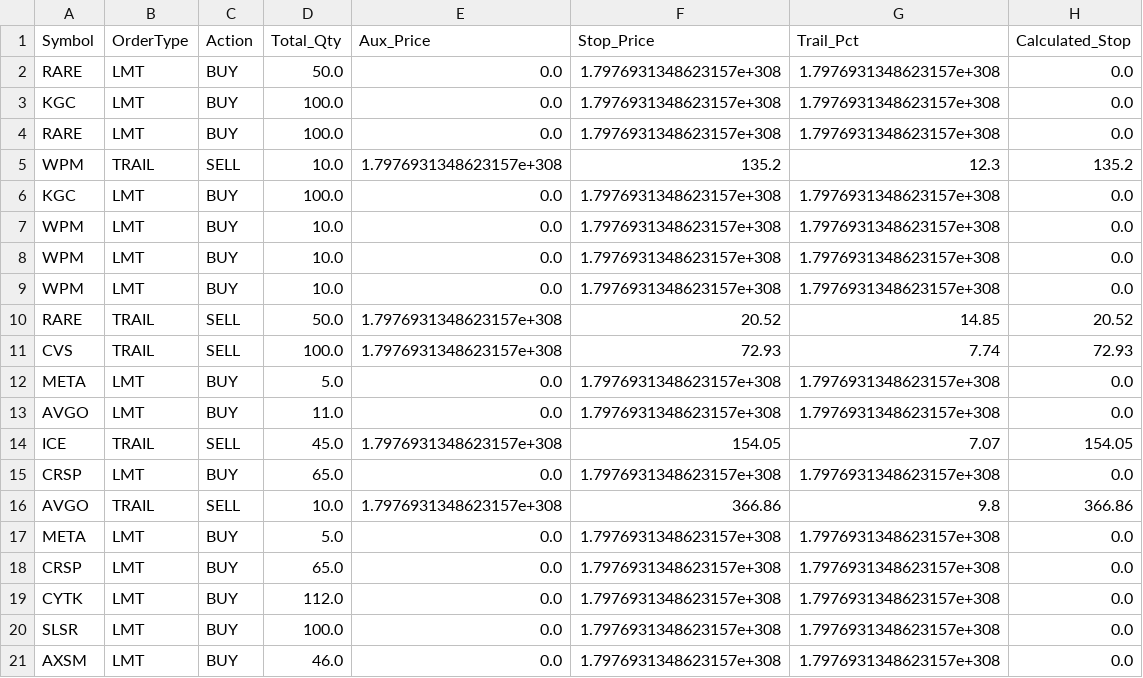
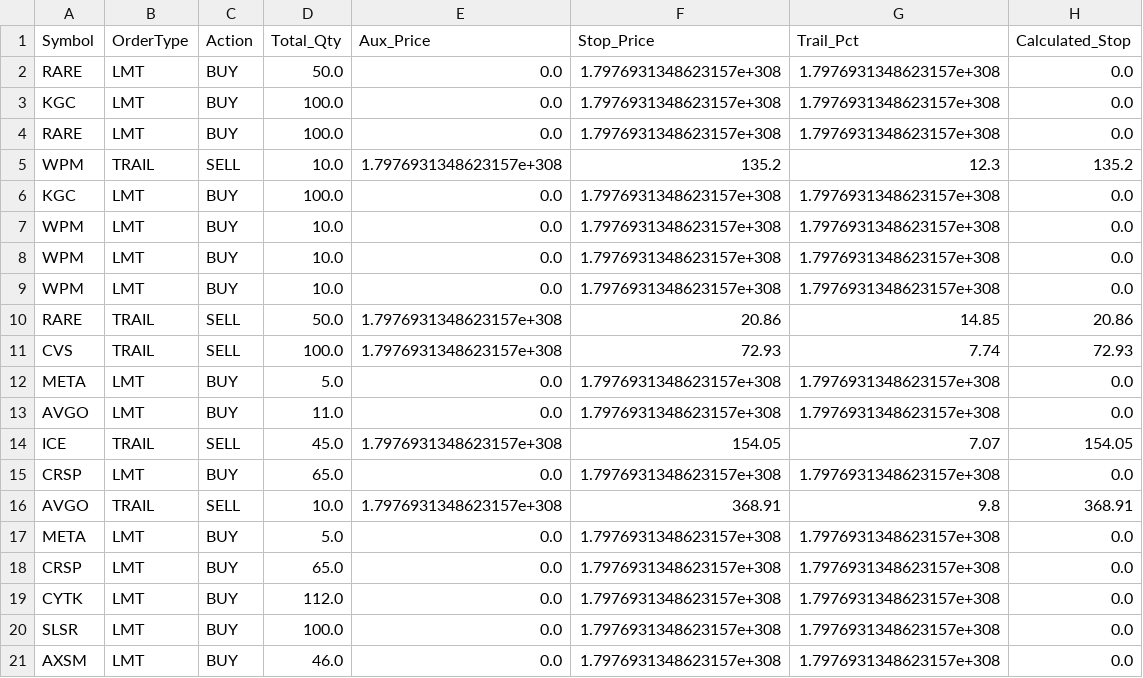
Before and after one commit to ddanyro/market-scanner, a CSV file: tws_orders.csv, drawn as a sheet.

```diff
--- a/tws_orders.csv
+++ b/tws_orders.csv
@@ -9,3 +9,3 @@ WPM,LMT,BUY,10.0,0.0,1.7976931348623157e+308,1.7976931348623157e+308,0.0
 WPM,LMT,BUY,10.0,0.0,1.7976931348623157e+308,1.7976931348623157e+308,0.0
-RARE,TRAIL,SELL,50.0,1.7976931348623157e+308,20.52,14.85,20.52
+RARE,TRAIL,SELL,50.0,1.7976931348623157e+308,20.86,14.85,20.86
 CVS,TRAIL,SELL,100.0,1.7976931348623157e+308,72.93,7.74,72.93
@@ -15,3 +15,3 @@ ICE,TRAIL,SELL,45.0,1.7976931348623157e+308,154.05,7.07,154.05
 CRSP,LMT,BUY,65.0,0.0,1.7976931348623157e+308,1.7976931348623157e+308,0.0
-AVGO,TRAIL,SELL,10.0,1.7976931348623157e+308,366.86,9.8,366.86
+AVGO,TRAIL,SELL,10.0,1.7976931348623157e+308,368.91,9.8,368.91
 META,LMT,BUY,5.0,0.0,1.7976931348623157e+308,1.7976931348623157e+308,0.0
```
Also changed, not shown: portfolio.csv.
